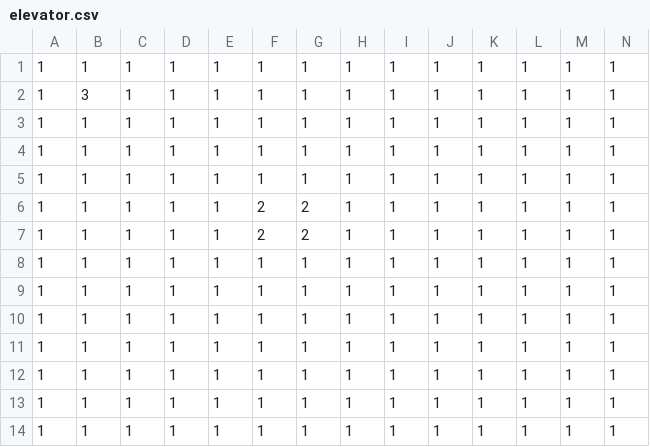
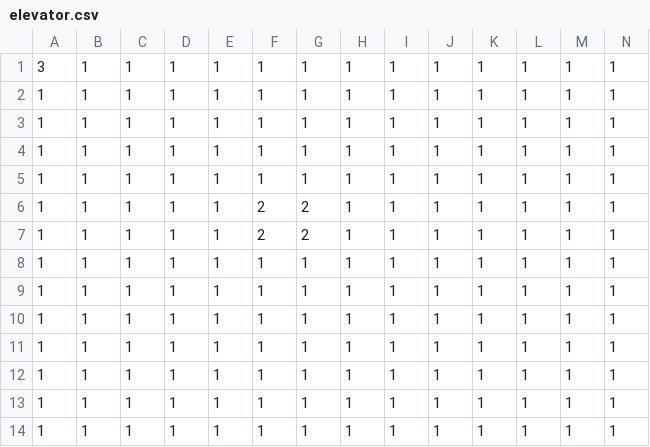
Before and after one commit to TonyPodd/ArcadeCur, a CSV file: levels/spawn/elevator.csv, drawn as a sheet.

```diff
--- a/levels/spawn/elevator.csv
+++ b/levels/spawn/elevator.csv
@@ -1,3 +1,3 @@
+3,1,1,1,1,1,1,1,1,1,1,1,1,1
 1,1,1,1,1,1,1,1,1,1,1,1,1,1
-1,3,1,1,1,1,1,1,1,1,1,1,1,1
 1,1,1,1,1,1,1,1,1,1,1,1,1,1
```
Also changed, not shown: 8 other files.
